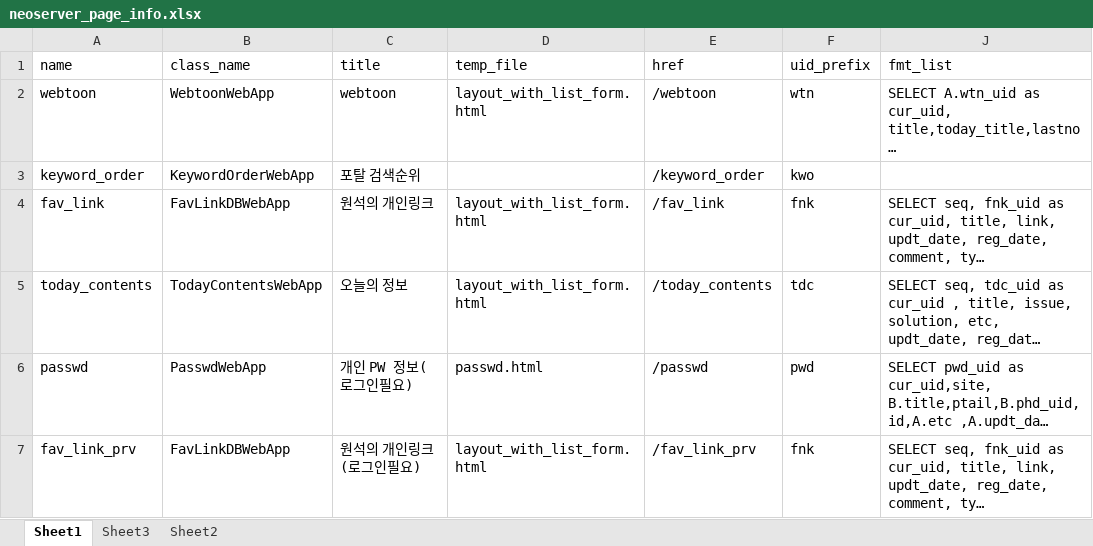
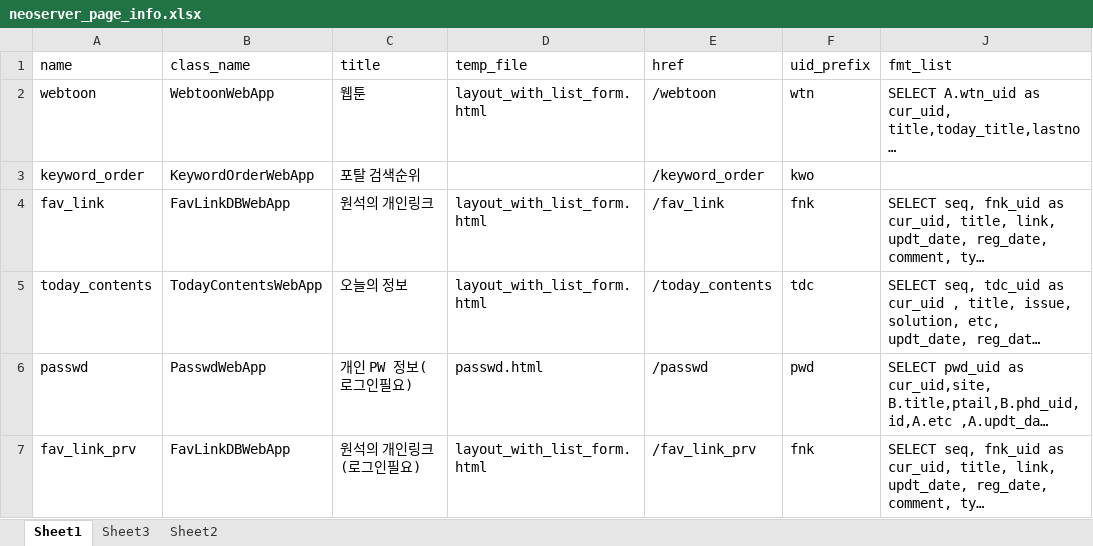
Before and after one commit to neo1seok/neo_server, an Excel workbook: rsc/neoserver_page_info.xlsx, sheet Sheet1, drawn as a sheet; only a part is shown; long unchanged cells end in …; values as stored, in another font and other column widths than the file's, no borders; the diff names each change by its address in the sheet, - before the commit and + after, or states it on an @@ line.

Commit message:
webtoon

```diff
--- a/rsc/neoserver_page_info.xlsx (sheet Sheet1)
+++ b/rsc/neoserver_page_info.xlsx (sheet Sheet1)
-C2 (title): webtoon
+C2 (title): 웹툰
```
Also changed, not shown: 2 other files.
